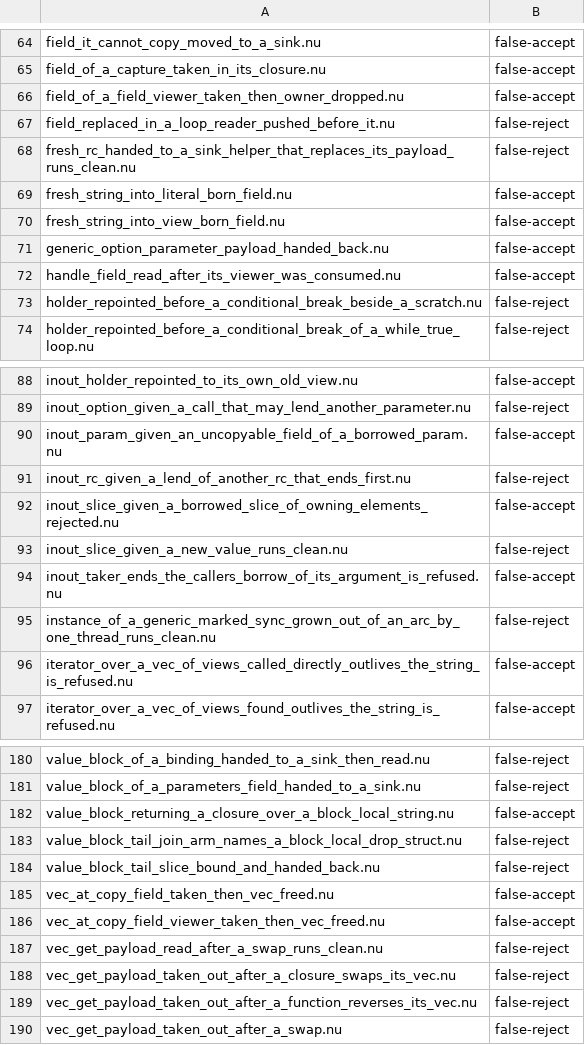
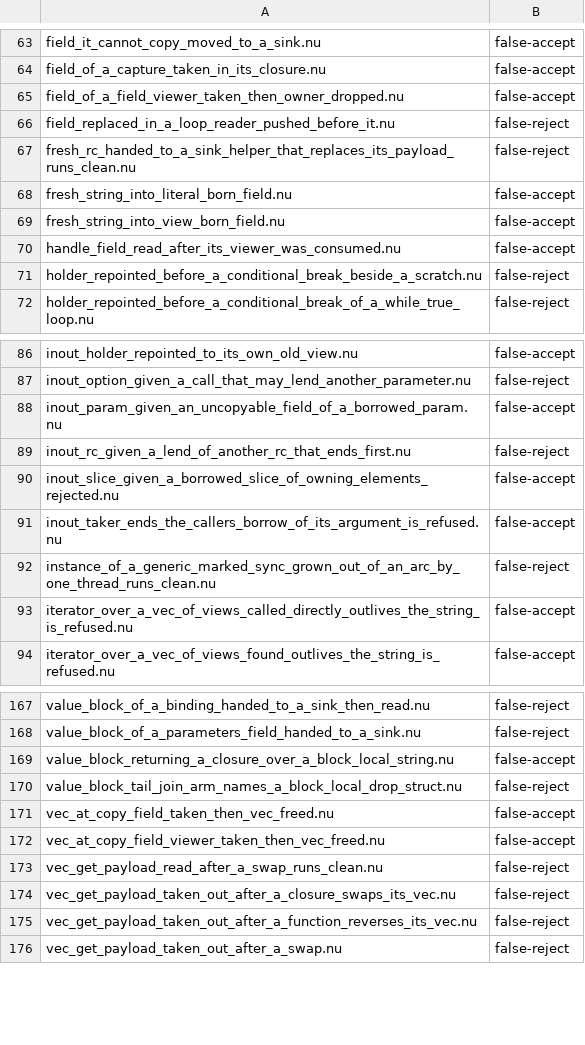
Before and after one commit to nurl-lang/nurl, a TSV file: tools/ncore/disagree.tsv, drawn as a sheet; only a part is shown, gaps mark what is left out; the diff covers the shown part only; the diff names each change by its address in the sheet, - before the commit and + after, or states it on an @@ line.

```diff
--- a/tools/ncore/disagree.tsv
+++ b/tools/ncore/disagree.tsv
-row 71: generic_option_parameter_payload_handed_back.nu | false-accept
-row 93: inout_slice_given_a_new_value_runs_clean.nu | false-reject
-row 184: value_block_tail_slice_bound_and_handed_back.nu | false-reject
```
Also changed, not shown: 11 removed rows elsewhere in this file, 2 other files.
